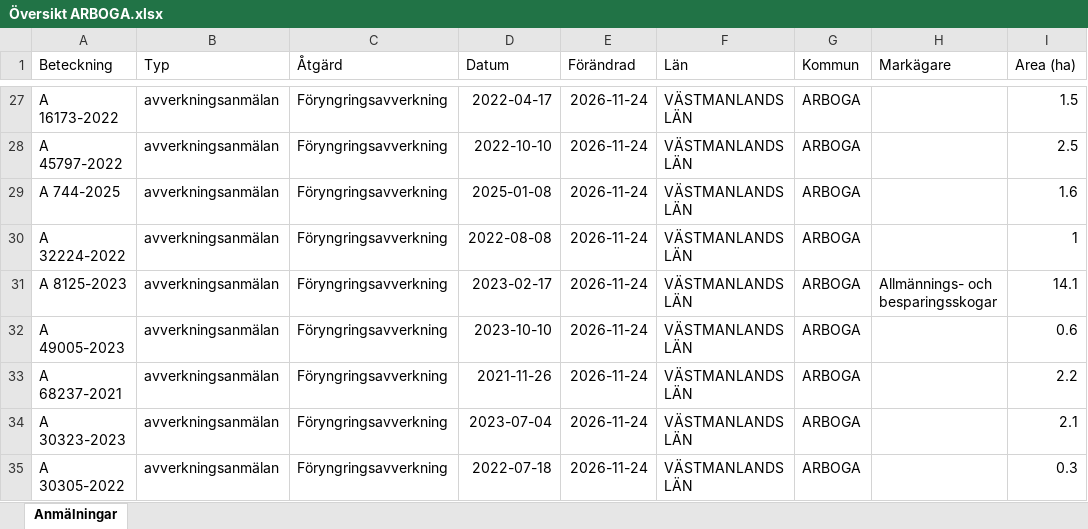
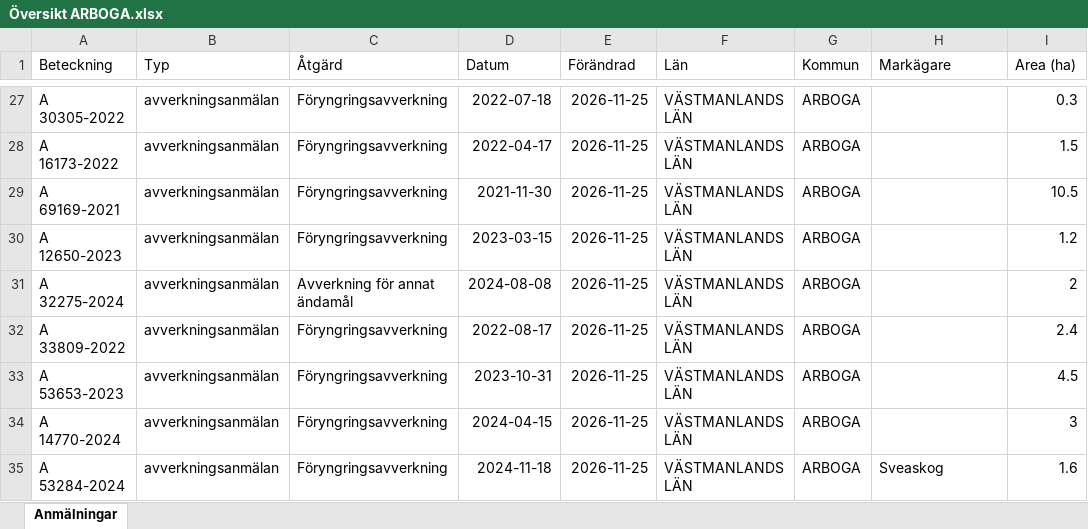
Before and after one commit to klasma/Logging_1984, an Excel workbook: Översikt ARBOGA.xlsx, sheet Anmälningar, drawn as a sheet; only a part is shown, gaps mark what is left out; values as stored, in another font and other column widths than the file's, no borders; the diff covers the shown part only; the diff names each change by its address in the sheet, - before the commit and + after, or states it on an @@ line.

```diff
--- a/Översikt ARBOGA.xlsx (sheet Anmälningar)
+++ b/Översikt ARBOGA.xlsx (sheet Anmälningar)
-A27 (Beteckning): A 16173-2022
+A27 (Beteckning): A 30305-2022
-D27 (Datum): 2022-04-17
+D27 (Datum): 2022-07-18
-E27:E35 (Förändrad): 2026-11-24
+E27:E35 (Förändrad): 2026-11-25
-I27 (Area (ha)): 1.5
+I27 (Area (ha)): 0.3
-A28 (Beteckning): A 45797-2022
+A28 (Beteckning): A 16173-2022
-D28 (Datum): 2022-10-10
+D28 (Datum): 2022-04-17
-I28 (Area (ha)): 2.5
+I28 (Area (ha)): 1.5
-A29 (Beteckning): A 744-2025
+A29 (Beteckning): A 69169-2021
-D29 (Datum): 2025-01-08
+D29 (Datum): 2021-11-30
-I29 (Area (ha)): 1.6
+I29 (Area (ha)): 10.5
-A30 (Beteckning): A 32224-2022
+A30 (Beteckning): A 12650-2023
-D30 (Datum): 2022-08-08
+D30 (Datum): 2023-03-15
-I30 (Area (ha)): 1
+I30 (Area (ha)): 1.2
-A31 (Beteckning): A 8125-2023
+A31 (Beteckning): A 32275-2024
-C31 (Åtgärd): Föryngringsavverkning
+C31 (Åtgärd): Avverkning för annat ändamål
-D31 (Datum): 2023-02-17
+D31 (Datum): 2024-08-08
-H31 (Markägare): Allmännings- och besparingsskogar
+H31 (Markägare): (empty)
-I31 (Area (ha)): 14.1
+I31 (Area (ha)): 2
-A32 (Beteckning): A 49005-2023
+A32 (Beteckning): A 33809-2022
-D32 (Datum): 2023-10-10
+D32 (Datum): 2022-08-17
-I32 (Area (ha)): 0.6
+I32 (Area (ha)): 2.4
-A33 (Beteckning): A 68237-2021
+A33 (Beteckning): A 53653-2023
-D33 (Datum): 2021-11-26
+D33 (Datum): 2023-10-31
-I33 (Area (ha)): 2.2
+I33 (Area (ha)): 4.5
-A34 (Beteckning): A 30323-2023
+A34 (Beteckning): A 14770-2024
-D34 (Datum): 2023-07-04
+D34 (Datum): 2024-04-15
-I34 (Area (ha)): 2.1
+I34 (Area (ha)): 3
-A35 (Beteckning): A 30305-2022
+A35 (Beteckning): A 53284-2024
-D35 (Datum): 2022-07-18
+D35 (Datum): 2024-11-18
-H35 (Markägare): (empty)
+H35 (Markägare): Sveaskog
-I35 (Area (ha)): 0.3
+I35 (Area (ha)): 1.6
```
Also changed, not shown: 775 edited cells elsewhere in this sheet, artfynd/A 20064-2024 artfynd.xlsx, artfynd/A 39832-2026 artfynd.xlsx, 57 other files.
